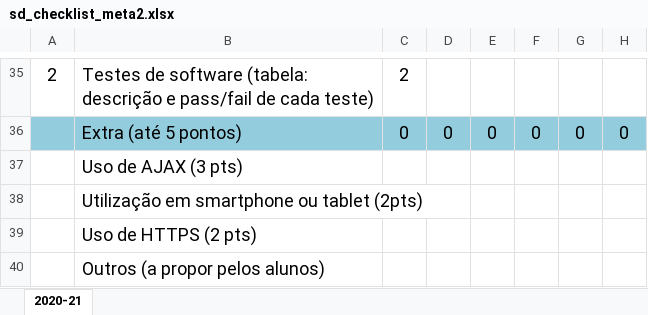
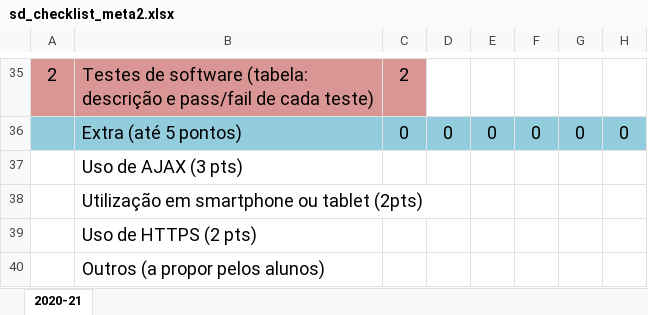
Before and after one commit to JoaoMarcelino/ProjetoSD, an Excel workbook: sd_checklist_meta2.xlsx, sheet 2020-21, drawn as a sheet; only a part is shown, gaps mark what is left out; values as stored, in another font and other column widths than the file's, no borders; the diff covers the shown part only; the diff names each change by its address in the sheet, - before the commit and + after, or states it on an @@ line.

```diff
--- a/sd_checklist_meta2.xlsx (sheet 2020-21)
+++ b/sd_checklist_meta2.xlsx (sheet 2020-21)
-A35:C35 fill: none
+A35:C35 fill: #D99694
```
Also changed, not shown: 4 edited cells and cell formats elsewhere in this sheet.
